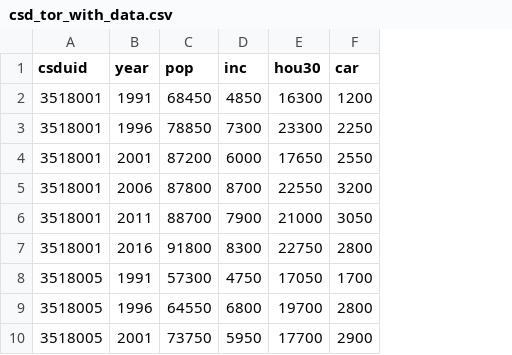
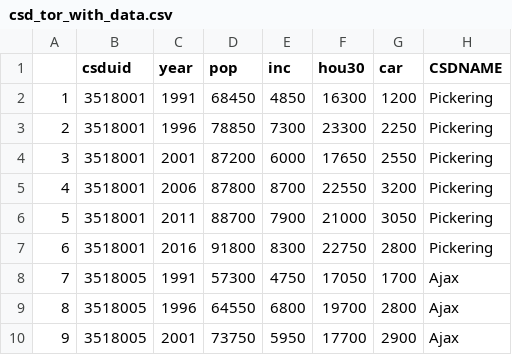
Before and after one commit to jamaps/D4M, a CSV file: toronto/web/csd_tor_with_data.csv, drawn as a sheet; only a part is shown; the diff names each change by its address in the sheet, - before the commit and + after, or states it on an @@ line.

Commit message:
update data

```diff
--- a/toronto/web/csd_tor_with_data.csv
+++ b/toronto/web/csd_tor_with_data.csv
+column A, rows 2-10: 1 | 2 | 3 | 4 | 5 | 6 | 7 | 8 | 9
+column H (CSDNAME), rows 2-10: Pickering | Pickering | Pickering | Pickering | Pickering | Pickering | Ajax | Ajax | Ajax
```
